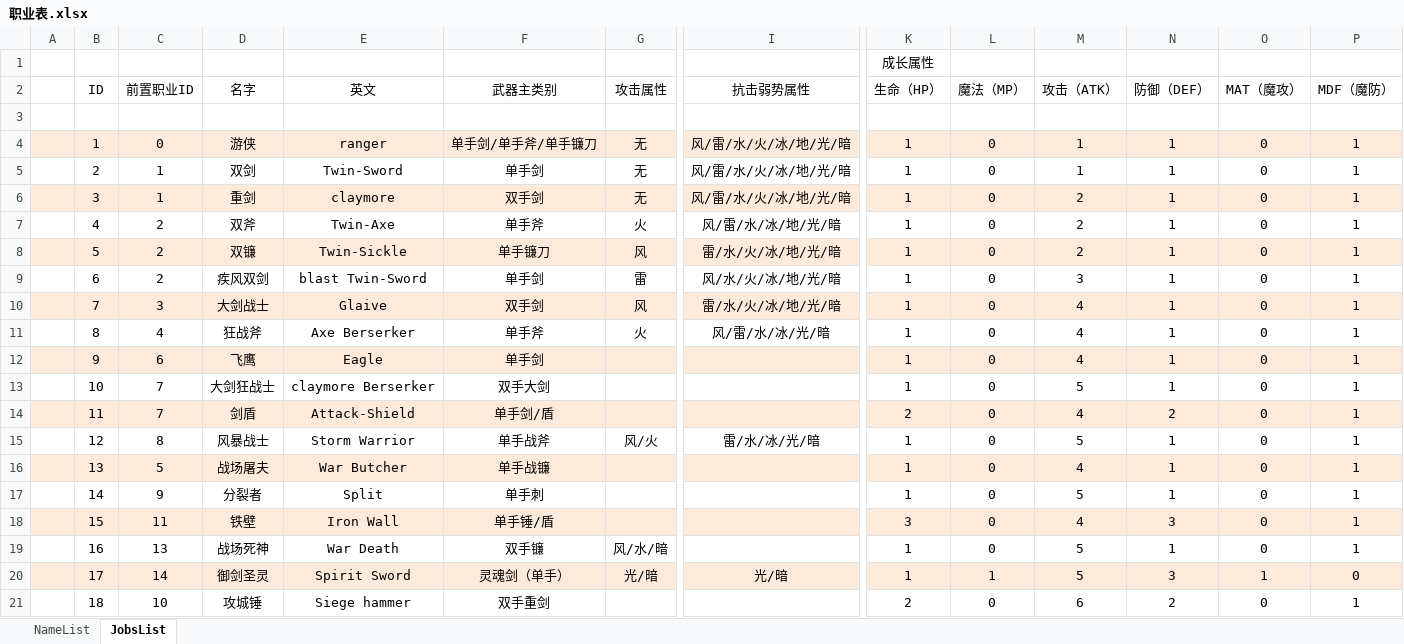
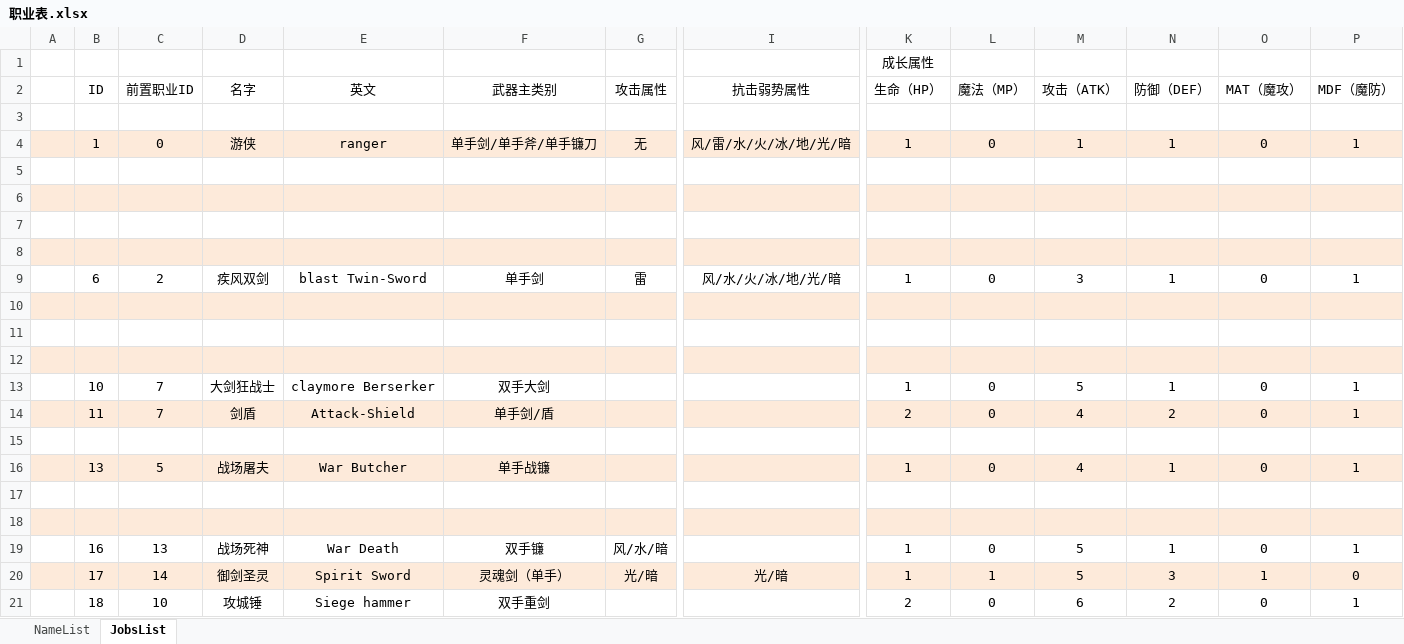
Before and after one commit to chenmaye/Element-Stone-Gmae, an Excel workbook: 策划文案/职业表.xlsx, sheet JobsList, drawn as a sheet; only a part is shown, gaps mark what is left out; values as stored, in another font and other column widths than the file's, no borders; rows hold the shown columns only; the diff names each change by its address in the sheet, - before the commit and + after, or states it on an @@ line.

```diff
--- a/策划文案/职业表.xlsx (sheet JobsList)
+++ b/策划文案/职业表.xlsx (sheet JobsList)
-row 5:  | 2 | 1 | 双剑 | Twin-Sword | 单手剑 | 无 | 风/雷/水/火/冰/地/光/暗 | 1 | 0 | 1 | 1 | 0 | 1
+row 5: (empty)
-row 6:  | 3 | 1 | 重剑 | claymore | 双手剑 | 无 | 风/雷/水/火/冰/地/光/暗 | 1 | 0 | 2 | 1 | 0 | 1
+row 6: (empty)
-row 7:  | 4 | 2 | 双斧 | Twin-Axe | 单手斧 | 火 | 风/雷/水/冰/地/光/暗 | 1 | 0 | 2 | 1 | 0 | 1
+row 7: (empty)
-row 8:  | 5 | 2 | 双镰 | Twin-Sickle | 单手镰刀 | 风 | 雷/水/火/冰/地/光/暗 | 1 | 0 | 2 | 1 | 0 | 1
+row 8: (empty)
-row 10:  | 7 | 3 | 大剑战士 | Glaive | 双手剑 | 风 | 雷/水/火/冰/地/光/暗 | 1 | 0 | 4 | 1 | 0 | 1
+row 10: (empty)
-row 11:  | 8 | 4 | 狂战斧 | Axe Berserker | 单手斧 | 火 | 风/雷/水/冰/光/暗 | 1 | 0 | 4 | 1 | 0 | 1
+row 11: (empty)
-row 12:  | 9 | 6 | 飞鹰 | Eagle | 单手剑 |  |  | 1 | 0 | 4 | 1 | 0 | 1
+row 12: (empty)
-row 15:  | 12 | 8 | 风暴战士 | Storm Warrior | 单手战斧 | 风/火 | 雷/水/冰/光/暗 | 1 | 0 | 5 | 1 | 0 | 1
+row 15: (empty)
-row 17:  | 14 | 9 | 分裂者 | Split | 单手刺 |  |  | 1 | 0 | 5 | 1 | 0 | 1
+row 17: (empty)
-row 18:  | 15 | 11 | 铁壁 | Iron Wall | 单手锤/盾 |  |  | 3 | 0 | 4 | 3 | 0 | 1
+row 18: (empty)
```
Also changed, not shown: sheet NameList, 1 other file.
